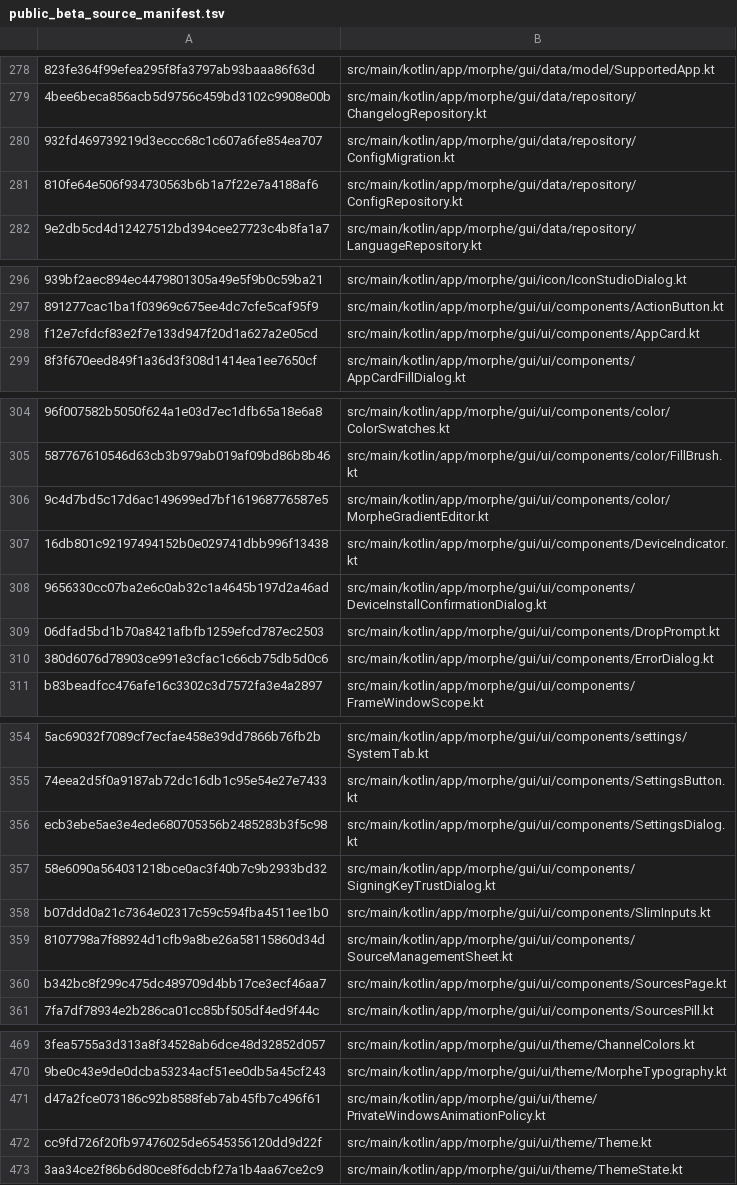
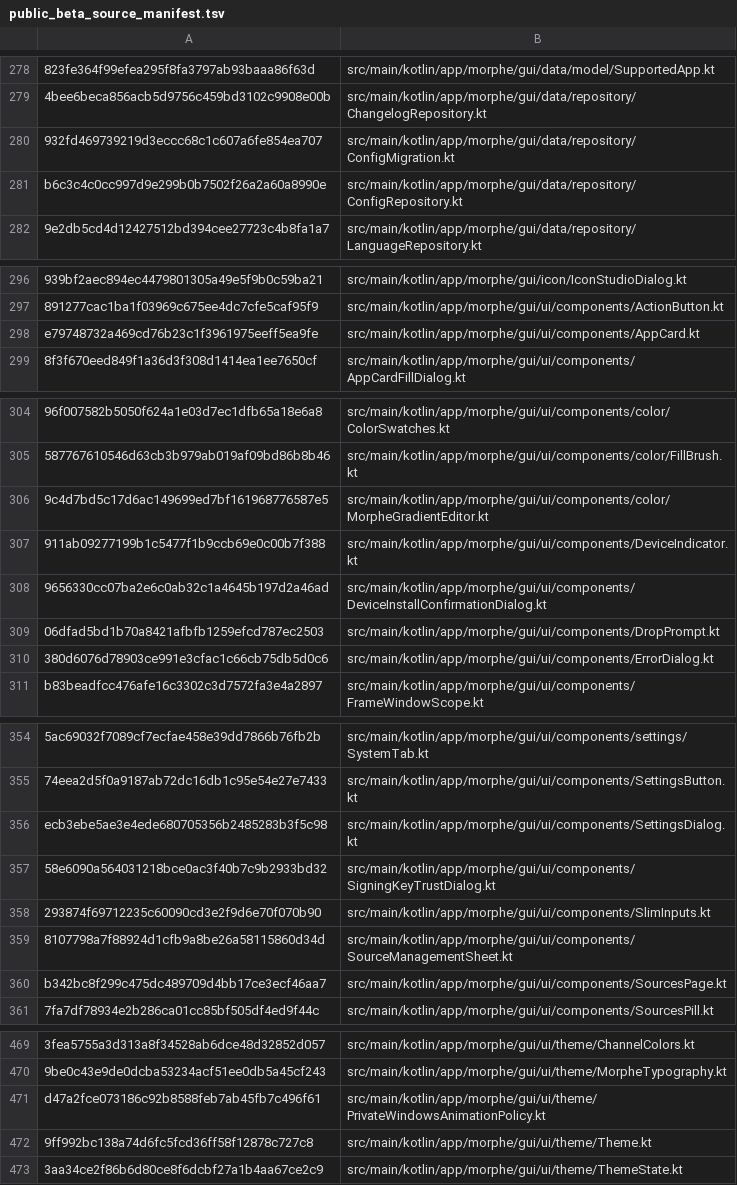
Before and after one commit to lxsdd/morphe-desktop-public, a TSV file: tools/public_beta_source_manifest.tsv, drawn as a sheet; only a part is shown, gaps mark what is left out; the diff covers the shown part only; the diff names each change by its address in the sheet, - before the commit and + after, or states it on an @@ line.

```diff
--- a/tools/public_beta_source_manifest.tsv
+++ b/tools/public_beta_source_manifest.tsv
-A281: 810fe64e506f934730563b6b1a7f22e7a4188af6
+A281: b6c3c4c0cc997d9e299b0b7502f26a2a60a8990e
-A298: f12e7cfdcf83e2f7e133d947f20d1a627a2e05cd
+A298: e79748732a469cd76b23c1f3961975eeff5ea9fe
-A307: 16db801c92197494152b0e029741dbb996f13438
+A307: 911ab09277199b1c5477f1b9ccb69e0c00b7f388
-A358: b07ddd0a21c7364e02317c59c594fba4511ee1b0
+A358: 293874f69712235c60090cd3e2f9d6e70f070b90
-A472: cc9fd726f20fb97476025de6545356120dd9d22f
+A472: 9ff992bc138a74d6fc5fcd36ff58f12878c727c8
```
Also changed, not shown: 1 added row and 18 edited cells elsewhere in this file, 25 other files.
